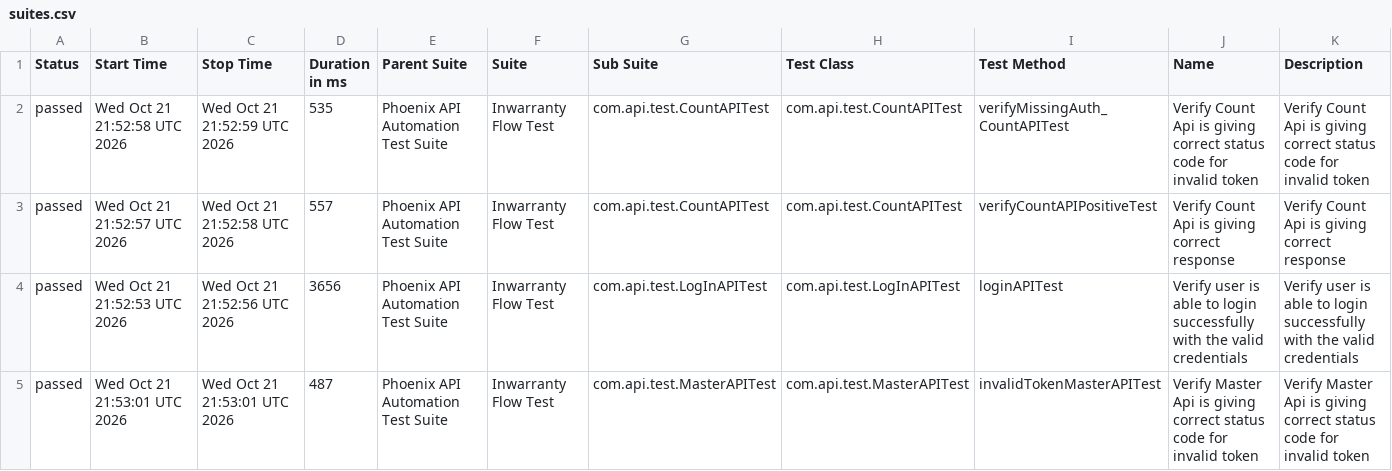
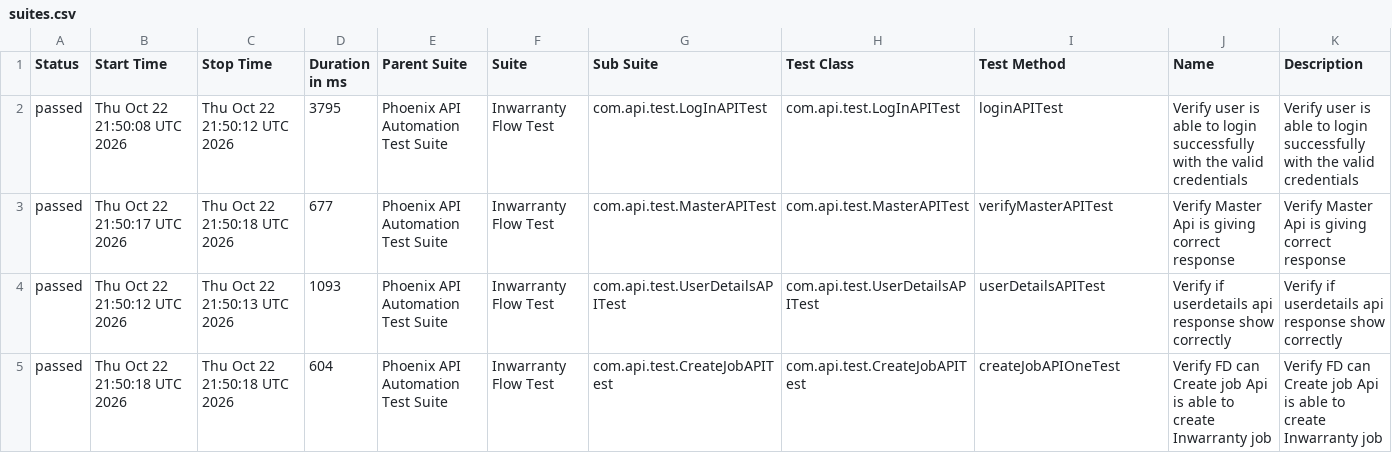
Before and after one commit to sailesh123kumar/PhoenixTestAutomationFramework, a CSV file: data/suites.csv, drawn as a sheet; only a part is shown; the diff covers the shown part only.

```diff
--- a/data/suites.csv
+++ b/data/suites.csv
@@ -1,5 +1,5 @@
 "Status","Start Time","Stop Time","Duration in ms","Parent Suite","Suite","Sub Suite","Test Class","Test Method","Name","Description"
-"passed","Wed Oct 21 21:52:58 UTC 2026","Wed Oct 21 21:52:59 UTC 2026","535","Phoenix API Automation Test Suite","Inwarranty Flow Test","com.api.test.CountAPITest","com.api.test.CountAPITest","verifyMissingAuth_CountAPITest","Verify Count Api is giving correct status code for invalid token","Verify Count Api is giving correct status code for invalid token"
-"passed","Wed Oct 21 21:52:57 UTC 2026","Wed Oct 21 21:52:58 UTC 2026","557","Phoenix API Automation Test Suite","Inwarranty Flow Test","com.api.test.CountAPITest","com.api.test.CountAPITest","verifyCountAPIPositiveTest","Verify Count Api is giving correct response","Verify Count Api is giving correct response"
-"passed","Wed Oct 21 21:52:53 UTC 2026","Wed Oct 21 21:52:56 UTC 2026","3656","Phoenix API Automation Test Suite","Inwarranty Flow Test","com.api.test.LogInAPITest","com.api.test.LogInAPITest","loginAPITest","Verify user is able to login successfully with the valid credentials","Verify user is able to login successfully with the valid credentials"
-"passed","Wed Oct 21 21:53:01 UTC 2026","Wed Oct 21 21:53:01 UTC 2026","487","Phoenix API Automation Test Suite","Inwarranty Flow Test","com.api.test.MasterAPITest","com.api.test.MasterAPITest","invalidTokenMasterAPITest","Verify Master Api is giving correct status code for invalid token","Verify Master Api is giving correct status code for invalid token"
+"passed","Thu Oct 22 21:50:08 UTC 2026","Thu Oct 22 21:50:12 UTC 2026","3795","Phoenix API Automation Test Suite","Inwarranty Flow Test","com.api.test.LogInAPITest","com.api.test.LogInAPITest","loginAPITest","Verify user is able to login successfully with the valid credentials","Verify user is able to login successfully with the valid credentials"
+"passed","Thu Oct 22 21:50:17 UTC 2026","Thu Oct 22 21:50:18 UTC 2026","677","Phoenix API Automation Test Suite","Inwarranty Flow Test","com.api.test.MasterAPITest","com.api.test.MasterAPITest","verifyMasterAPITest","Verify Master Api is giving correct response","Verify Master Api is giving correct response"
+"passed","Thu Oct 22 21:50:12 UTC 2026","Thu Oct 22 21:50:13 UTC 2026","1093","Phoenix API Automation Test Suite","Inwarranty Flow Test","com.api.test.UserDetailsAPITest","com.api.test.UserDetailsAPITest","userDetailsAPITest","Verify if userdetails api response show correctly","Verify if userdetails api response show correctly"
+"passed","Thu Oct 22 21:50:18 UTC 2026","Thu Oct 22 21:50:18 UTC 2026","604","Phoenix API Automation Test Suite","Inwarranty Flow Test","com.api.test.CreateJobAPITest","com.api.test.CreateJobAPITest","createJobAPIOneTest","Verify FD can Create job Api is able to create Inwarranty job","Verify FD can Create job Api is able to create Inwarranty job"
```
Also changed, not shown: 31 edited cells elsewhere in this file, data/behaviors.csv, 47 other files.
